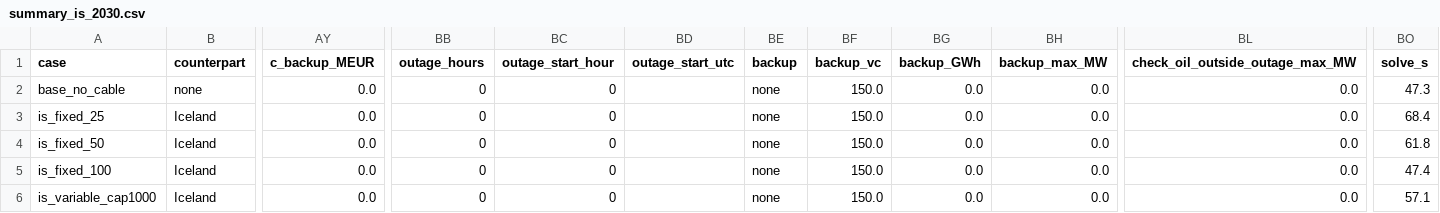
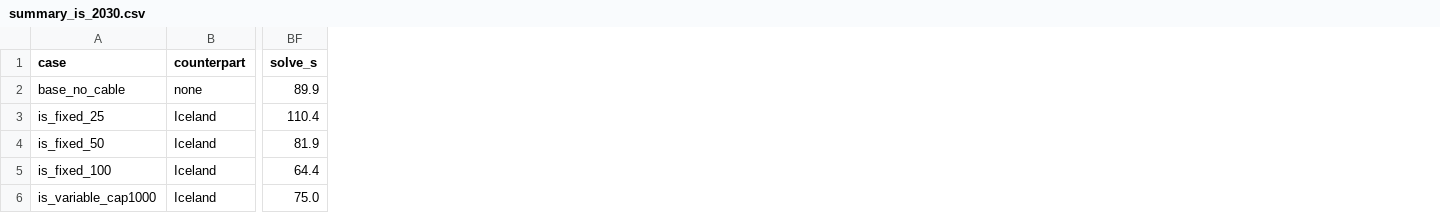
Before and after one commit to maxmittag/faroe-energy-system-model, a CSV file: results/wind_pc/summary_is_2030.csv, drawn as a sheet; only a part is shown, gaps mark what is left out; removed rows and columns are numbered as before the commit, all else as after; the diff names each change by its address in the sheet, - before the commit and + after, or states it on an @@ line.

```diff
--- a/results/wind_pc/summary_is_2030.csv
+++ b/results/wind_pc/summary_is_2030.csv
-column AY (c_backup_MEUR), rows 2-6: all 0.0
-column BB (outage_hours), rows 2-6: all 0
-column BC (outage_start_hour), rows 2-6: all 0
-column BD (outage_start_utc), empty
-column BE (backup), rows 2-6: all none
-column BF (backup_vc), rows 2-6: all 150.0
-column BG (backup_GWh), rows 2-6: all 0.0
-column BH (backup_max_MW), rows 2-6: all 0.0
-column BL (check_oil_outside_outage_max_MW), rows 2-6: all 0.0
-BF2 (solve_s): 47.3
+BF2 (solve_s): 89.9
-BF3 (solve_s): 68.4
+BF3 (solve_s): 110.4
-BF4 (solve_s): 61.8
+BF4 (solve_s): 81.9
-BF5 (solve_s): 47.4
+BF5 (solve_s): 64.4
-BF6 (solve_s): 57.1
+BF6 (solve_s): 75.0
```
Also changed, not shown: results/wind_pc/summary_2030.csv, results/wind_pc/summary_gb_2030.csv, 5 other files.
